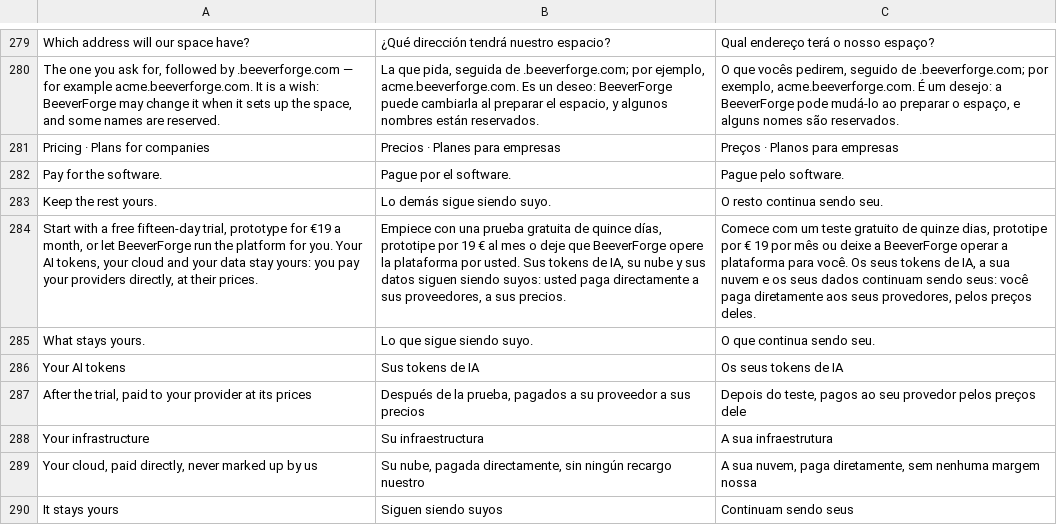
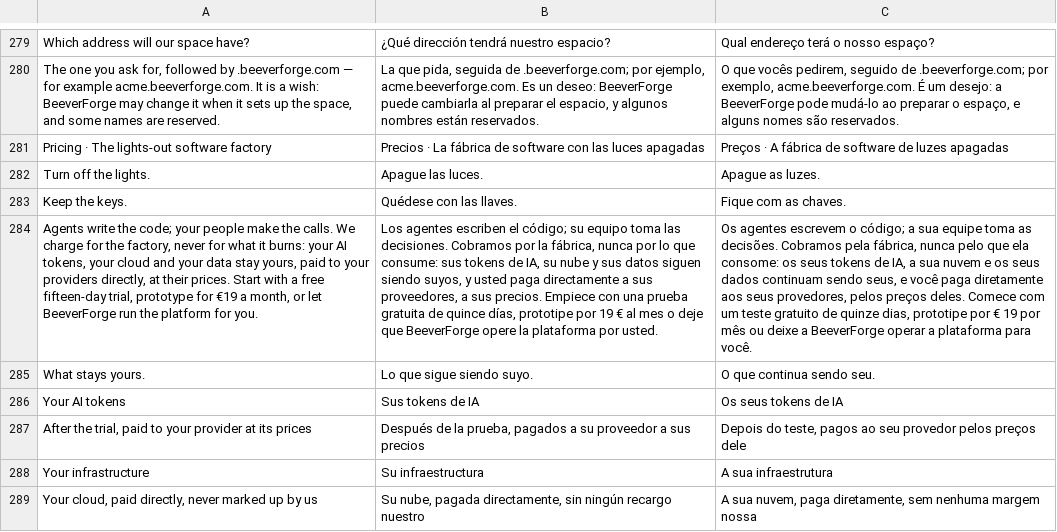
Before and after one commit to BeeverForge/beeverforge-website, a TSV file: scripts/translations.tsv, drawn as a sheet; only a part is shown, gaps mark what is left out; the shorter side is filled out with more unchanged rows; removed rows and columns are numbered as before the commit, all else as after; the diff names each change by its address in the sheet, - before the commit and + after, or states it on an @@ line.

Commit message:
The pricing page opens on the lights-out factory: turn off the lights, keep the keys (en, es, pt)
The hero's eyebrow names the lights-out software factory, the title says it in two imperatives, and the lead
says who does what (agents write the code, people decide) and what we charge for (the factory, never what it
consumes) before the plans.

```diff
--- a/scripts/translations.tsv
+++ b/scripts/translations.tsv
-row 281: Pricing · Plans for companies | Precios · Planes para empresas | Preços · Planos para empresas
-row 282: Pay for the software. | Pague por el software. | Pague pelo software.
-row 283: Keep the rest yours. | Lo demás sigue siendo suyo. | O resto continua sendo seu.
-row 284: Start with a free fifteen-day trial, prototype for €19 a month, or let BeeverForge run the platform for you. Your AI tokens, your cloud and your data stay yours: you pay your providers directly, at their prices. | Empiece con una prueba gratuita de quince días, prototipe por 19 € al mes o deje que BeeverForge opere la plataforma por usted. Sus tokens de IA, su nube y sus datos siguen siendo suyos: usted paga directamente a sus proveedores, a sus precios. | Comece com um teste gratuito de quinze dias, prototipe por € 19 por mês ou deixe a BeeverForge operar a plataforma para você. Os seus tokens de IA, a sua nuvem e os seus dados continuam sendo seus: você paga diretamente aos seus provedores, pelos preços deles.
+row 281: Pricing · The lights-out software factory | Precios · La fábrica de software con las luces apagadas | Preços · A fábrica de software de luzes apagadas
+row 282: Turn off the lights. | Apague las luces. | Apague as luzes.
+row 283: Keep the keys. | Quédese con las llaves. | Fique com as chaves.
+row 284: Agents write the code; your people make the calls. We charge for the factory, never for what it burns: your AI tokens, your cloud and your data stay yours, paid to your providers directly, at their prices. Start with a free fifteen-day trial, prototype for €19 a month, or let BeeverForge run the platform for you. | Los agentes escriben el código; su equipo toma las decisiones. Cobramos por la fábrica, nunca por lo que consume: sus tokens de IA, su nube y sus datos siguen siendo suyos, y usted paga directamente a sus proveedores, a sus precios. Empiece con una prueba gratuita de quince días, prototipe por 19 € al mes o deje que BeeverForge opere la plataforma por usted. | Os agentes escrevem o código; a sua equipe toma as decisões. Cobramos pela fábrica, nunca pelo que ela consome: os seus tokens de IA, a sua nuvem e os seus dados continuam sendo seus, e você paga diretamente aos seus provedores, pelos preços deles. Comece com um teste gratuito de quinze dias, prototipe por € 19 por mês ou deixe a BeeverForge operar a plataforma para você.
```
Also changed, not shown: 4 other files.
